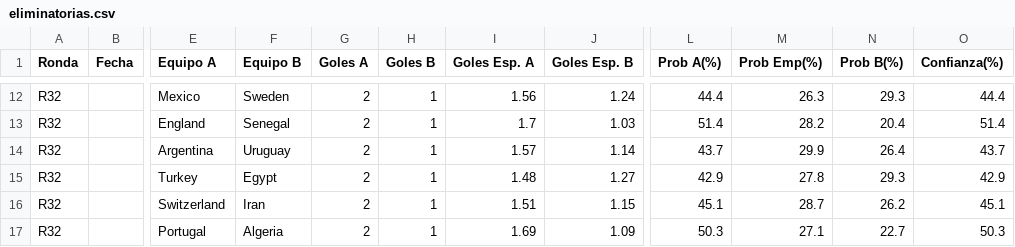
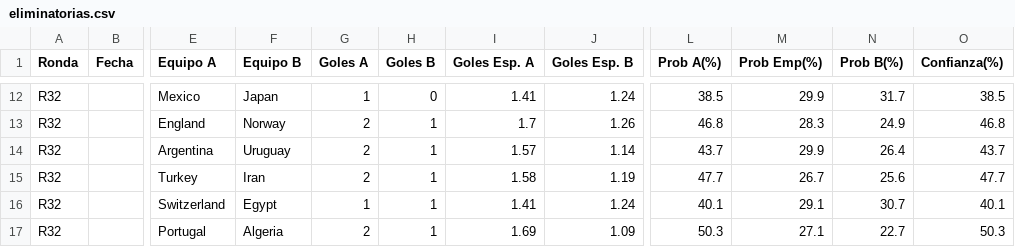
Before and after one commit to lucasjch/resultados-mundial, a CSV file: prode_mundial/output/eliminatorias.csv, drawn as a sheet; only a part is shown, gaps mark what is left out; the diff covers the shown part only; the diff names each change by its address in the sheet, - before the commit and + after, or states it on an @@ line.

```diff
--- a/prode_mundial/output/eliminatorias.csv
+++ b/prode_mundial/output/eliminatorias.csv
-F12 (Equipo B): Sweden
+F12 (Equipo B): Japan
-G12 (Goles A): 2
+G12 (Goles A): 1
-H12 (Goles B): 1
+H12 (Goles B): 0
-I12 (Goles Esp. A): 1.56
+I12 (Goles Esp. A): 1.41
-L12 (Prob A(%)): 44.4
+L12 (Prob A(%)): 38.5
-M12 (Prob Emp(%)): 26.3
+M12 (Prob Emp(%)): 29.9
-N12 (Prob B(%)): 29.3
+N12 (Prob B(%)): 31.7
-O12 (Confianza(%)): 44.4
+O12 (Confianza(%)): 38.5
-F13 (Equipo B): Senegal
+F13 (Equipo B): Norway
-J13 (Goles Esp. B): 1.03
+J13 (Goles Esp. B): 1.26
-L13 (Prob A(%)): 51.4
+L13 (Prob A(%)): 46.8
-M13 (Prob Emp(%)): 28.2
+M13 (Prob Emp(%)): 28.3
-N13 (Prob B(%)): 20.4
+N13 (Prob B(%)): 24.9
-O13 (Confianza(%)): 51.4
+O13 (Confianza(%)): 46.8
-F15 (Equipo B): Egypt
+F15 (Equipo B): Iran
-I15 (Goles Esp. A): 1.48
+I15 (Goles Esp. A): 1.58
-J15 (Goles Esp. B): 1.27
+J15 (Goles Esp. B): 1.19
-L15 (Prob A(%)): 42.9
+L15 (Prob A(%)): 47.7
-M15 (Prob Emp(%)): 27.8
+M15 (Prob Emp(%)): 26.7
-N15 (Prob B(%)): 29.3
+N15 (Prob B(%)): 25.6
-O15 (Confianza(%)): 42.9
+O15 (Confianza(%)): 47.7
-F16 (Equipo B): Iran
+F16 (Equipo B): Egypt
-G16 (Goles A): 2
+G16 (Goles A): 1
-I16 (Goles Esp. A): 1.51
+I16 (Goles Esp. A): 1.41
-J16 (Goles Esp. B): 1.15
+J16 (Goles Esp. B): 1.24
-L16 (Prob A(%)): 45.1
+L16 (Prob A(%)): 40.1
-M16 (Prob Emp(%)): 28.7
+M16 (Prob Emp(%)): 29.1
-N16 (Prob B(%)): 26.2
+N16 (Prob B(%)): 30.7
-O16 (Confianza(%)): 45.1
+O16 (Confianza(%)): 40.1
```
Also changed, not shown: 1 added row, 1 removed row and 72 edited cells elsewhere in this file, prode_mundial/output/fase_grupos.csv, prode_mundial/output/prode_completo.csv, 12 other files.
